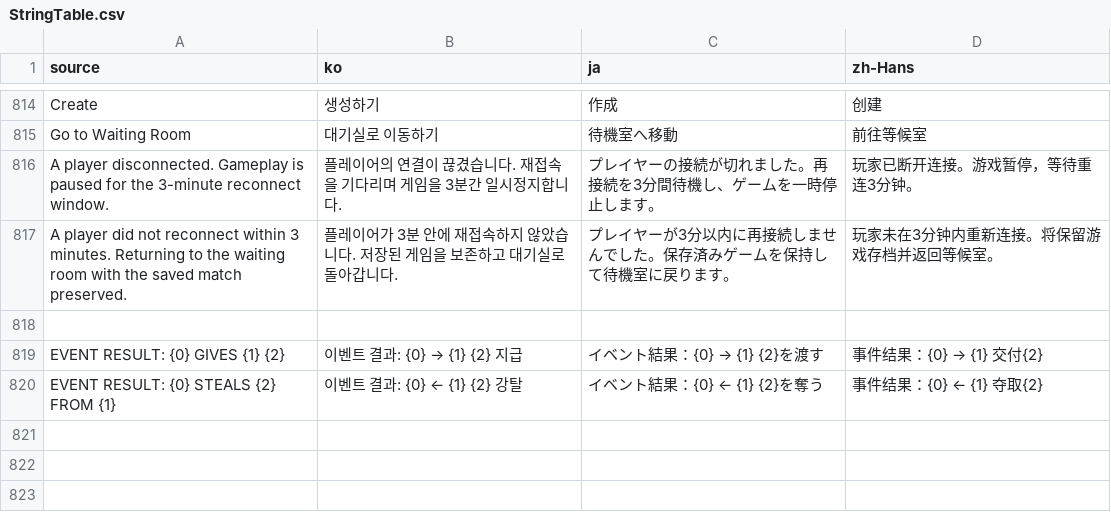
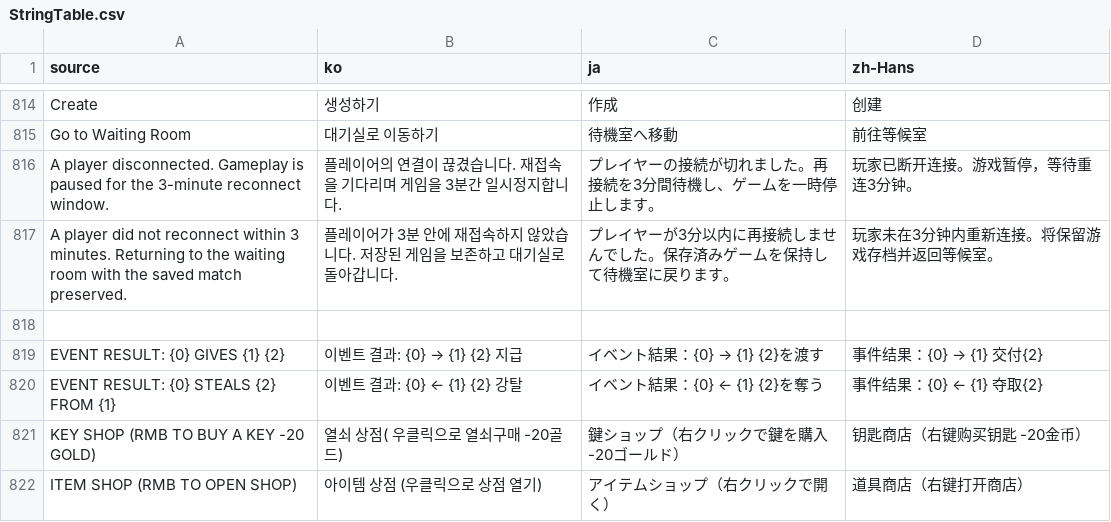
Before and after one commit to doyeon-SM/MazeParty, a CSV file: Assets/MazeParty/Resources/MazeParty/Localization/StringTable.csv, drawn as a sheet; only a part is shown, gaps mark what is left out.

```diff
--- a/Assets/MazeParty/Resources/MazeParty/Localization/StringTable.csv
+++ b/Assets/MazeParty/Resources/MazeParty/Localization/StringTable.csv
@@ -820 +820,3 @@ EVENT RESULT: {0} GIVES {1} {2},이벤트 결과: {0} → {1} {2} 지급,イベ
 EVENT RESULT: {0} STEALS {2} FROM {1},이벤트 결과: {0} ← {1} {2} 강탈,イベント結果：{0} ← {1} {2}を奪う,事件结果：{0} ← {1} 夺取{2}
+KEY SHOP (RMB TO BUY A KEY -20 GOLD),열쇠 상점( 우클릭으로 열쇠구매 -20골드),鍵ショップ（右クリックで鍵を購入 -20ゴールド）,钥匙商店（右键购买钥匙 -20金币）
+ITEM SHOP (RMB TO OPEN SHOP),아이템 상점 (우클릭으로 상점 열기),アイテムショップ（右クリックで開く）,道具商店（右键打开商店）
```
Also changed, not shown: 22 other files.
